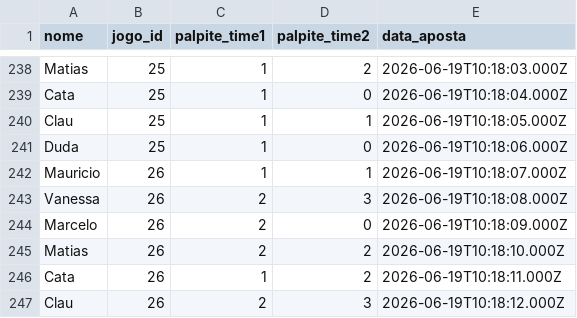
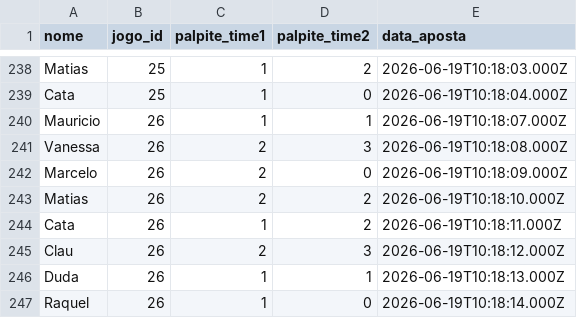
Before and after one commit to mauriciocgomes/BolaoCopa2026, a CSV file: data/apostas.csv, drawn as a sheet; only a part is shown, gaps mark what is left out; the shorter side is filled out with more unchanged rows.

Commit message:
download

```diff
--- a/data/apostas.csv
+++ b/data/apostas.csv
@@ -239,4 +239,2 @@ Matias,25,1,2,2026-06-19T10:18:03.000Z
 Cata,25,1,0,2026-06-19T10:18:04.000Z
-Clau,25,1,1,2026-06-19T10:18:05.000Z
-Duda,25,1,0,2026-06-19T10:18:06.000Z
 Mauricio,26,1,1,2026-06-19T10:18:07.000Z
```
